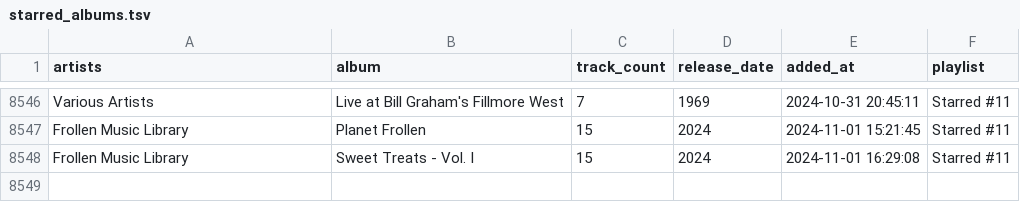
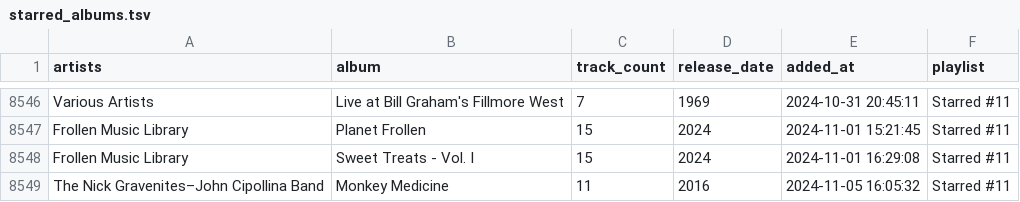
Before and after one commit to ccb012100/spotify-playlists, a TSV file: albums/starred_albums.tsv, drawn as a sheet; only a part is shown, gaps mark what is left out.

```diff
--- a/albums/starred_albums.tsv
+++ b/albums/starred_albums.tsv
@@ -8548 +8548,2 @@ Frollen Music Library	Planet Frollen	15	2024	2024-11-01 15:21:45	Starred #11
 Frollen Music Library	Sweet Treats - Vol. I	15	2024	2024-11-01 16:29:08	Starred #11
+The Nick Gravenites–John Cipollina Band	Monkey Medicine	11	2016	2024-11-05 16:05:32	Starred #11
```
Also changed, not shown: albums/sorted_albums.tsv, 1 other file.
